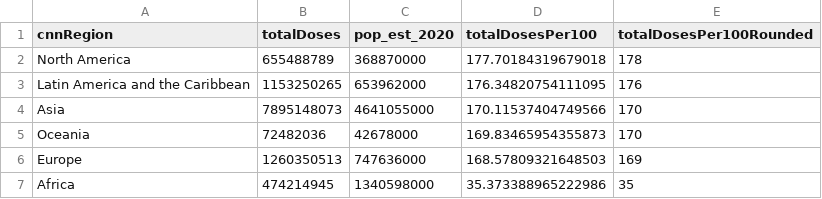
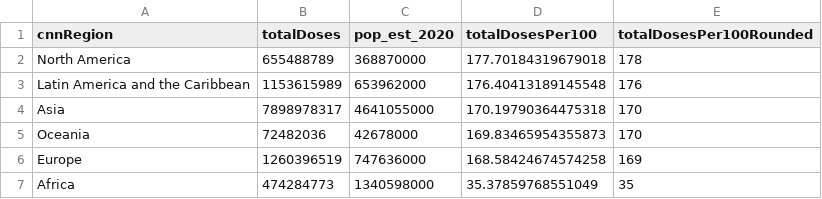
Before and after one commit to codecreative/covid-regional, a CSV file: with-regions-calculated.csv, drawn as a sheet.

```diff
--- a/with-regions-calculated.csv
+++ b/with-regions-calculated.csv
@@ -2,6 +2,6 @@ cnnRegion,totalDoses,pop_est_2020,totalDosesPer100,totalDosesPer100Rounded
 North America,655488789,368870000,177.70184319679018,178
-Latin America and the Caribbean,1153250265,653962000,176.34820754111095,176
-Asia,7895148073,4641055000,170.11537404749566,170
+Latin America and the Caribbean,1153615989,653962000,176.40413189145548,176
+Asia,7898978317,4641055000,170.19790364475318,170
 Oceania,72482036,42678000,169.83465954355873,170
-Europe,1260350513,747636000,168.57809321648503,169
-Africa,474214945,1340598000,35.373388965222986,35
+Europe,1260396519,747636000,168.58424674574258,169
+Africa,474284773,1340598000,35.37859768551049,35
```
Also changed, not shown: with-regions-v2.csv, with-regions.csv.
